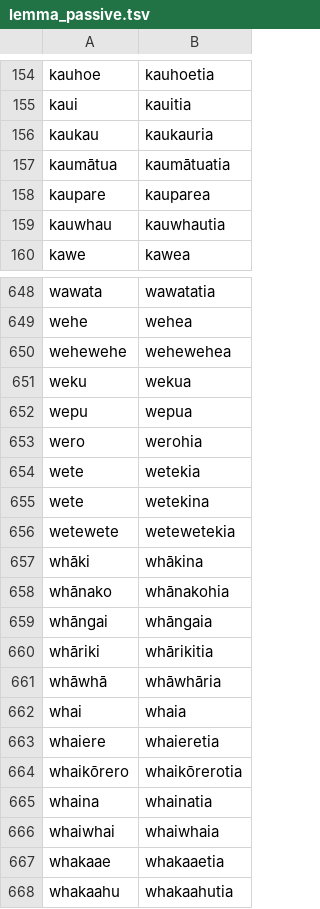
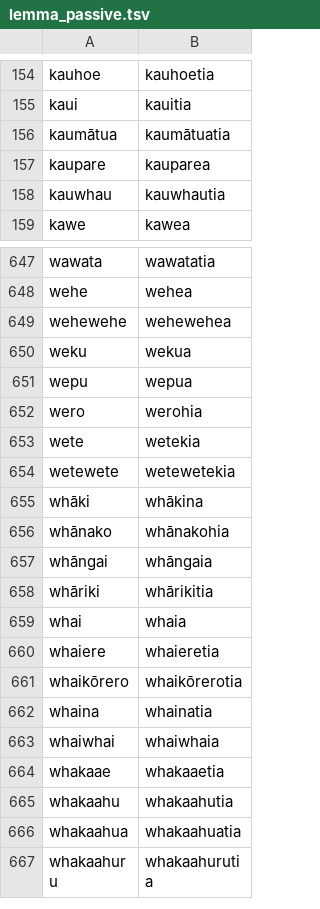
Before and after one commit to Selinalkan/QP1, a TSV file: Data/Lemma-Passive/lemma_passive.tsv, drawn as a sheet; only a part is shown, gaps mark what is left out; the shorter side is filled out with more unchanged rows; the diff names each change by its address in the sheet, - before the commit and + after, or states it on an @@ line.

Commit message:
Final Verb List Update

```diff
--- a/Data/Lemma-Passive/lemma_passive.tsv
+++ b/Data/Lemma-Passive/lemma_passive.tsv
-row 156: kaukau | kaukauria
-row 655: wete | wetekina
-row 661: whāwhā | whāwhāria
```
Also changed, not shown: Data/Lemma-Suffix_Only/lemma-suffix_only.tsv, Linguistic-Analysis/lemma-suffix_only.tsv, 4 other files.
